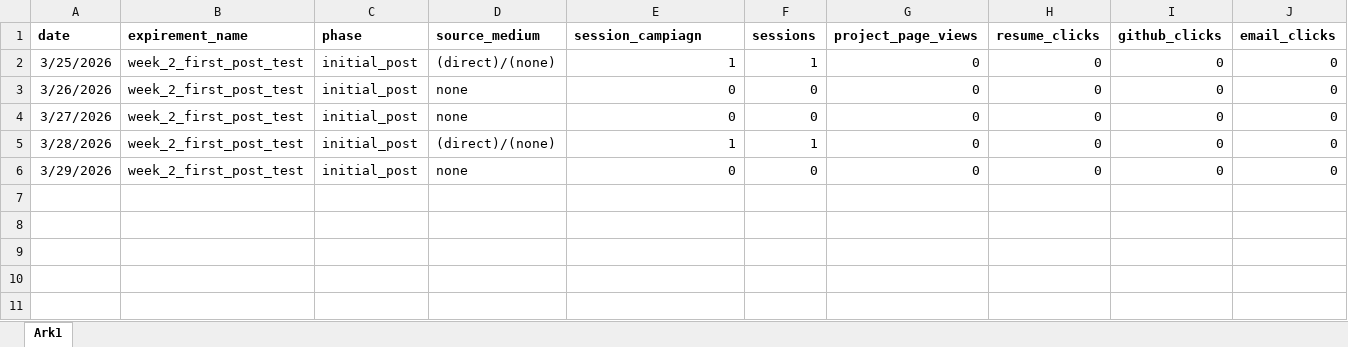
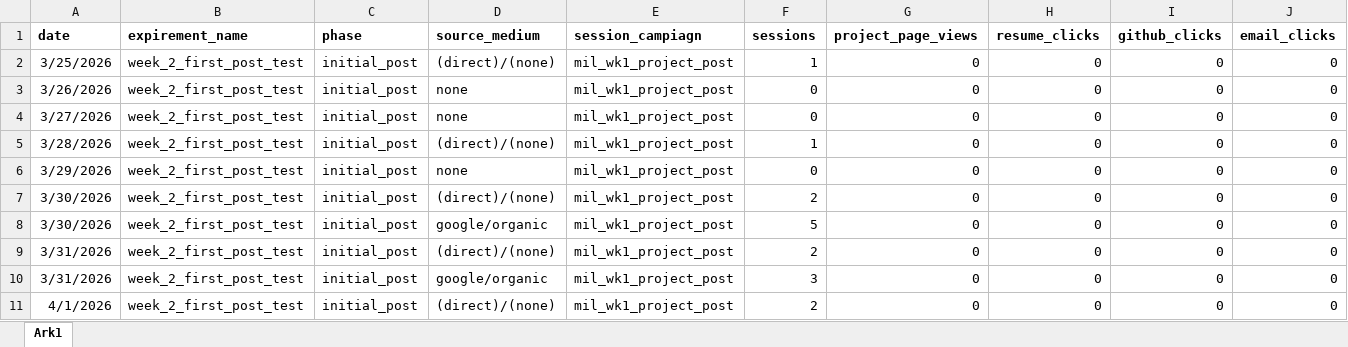
Before and after one commit to PixelQuinn/marketing-impact-lab, an Excel workbook: data/daily_metrics_week_2.xlsx, sheet Ark1, drawn as a sheet; only a part is shown; values as stored, in another font and other column widths than the file's, no borders; rows hold the shown columns only; the diff names each change by its address in the sheet, - before the commit and + after, or states it on an @@ line.

Commit message:
data: data collection

```diff
--- a/data/daily_metrics_week_2.xlsx (sheet Ark1)
+++ b/data/daily_metrics_week_2.xlsx (sheet Ark1)
-E2 (session_campiagn): 1
+E2 (session_campiagn): mil_wk1_project_post
-E3:E4 (session_campiagn): 0
+E3:E4 (session_campiagn): mil_wk1_project_post
-E5 (session_campiagn): 1
+E5 (session_campiagn): mil_wk1_project_post
-E6 (session_campiagn): 0
+E6 (session_campiagn): mil_wk1_project_post
+row 7: 3/30/2026 | week_2_first_post_test | initial_post | (direct)/(none) | mil_wk1_project_post | 2 | 0 | 0 | 0 | 0
+row 8: 3/30/2026 | week_2_first_post_test | initial_post | google/organic | mil_wk1_project_post | 5 | 0 | 0 | 0 | 0
+row 9: 3/31/2026 | week_2_first_post_test | initial_post | (direct)/(none) | mil_wk1_project_post | 2 | 0 | 0 | 0 | 0
+row 10: 3/31/2026 | week_2_first_post_test | initial_post | google/organic | mil_wk1_project_post | 3 | 0 | 0 | 0 | 0
+row 11: 4/1/2026 | week_2_first_post_test | initial_post | (direct)/(none) | mil_wk1_project_post | 2 | 0 | 0 | 0 | 0
```
